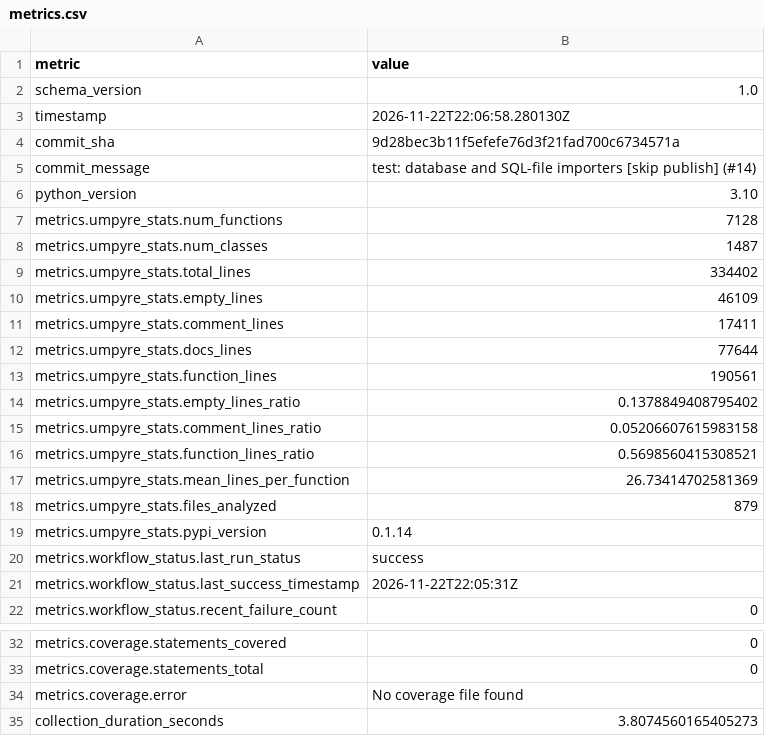
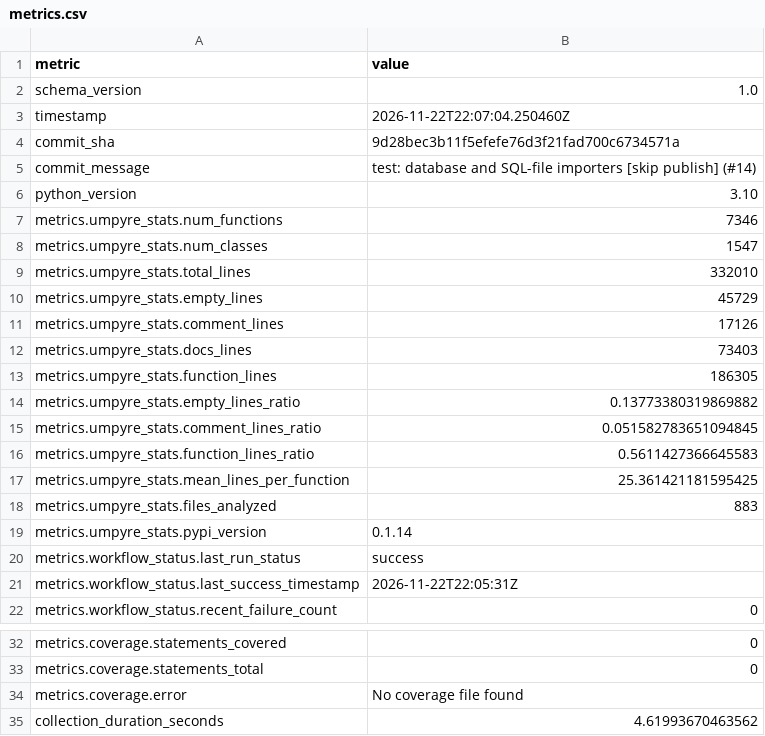
Before and after one commit to i2mint/ij, a CSV file: metrics.csv, drawn as a sheet; only a part is shown, gaps mark what is left out.

Commit message:
Update metrics for 9d28bec

```diff
--- a/metrics.csv
+++ b/metrics.csv
@@ -2,3 +2,3 @@ metric,value
 schema_version,1.0
-timestamp,2026-11-22T22:06:58.280130Z
+timestamp,2026-11-22T22:07:04.250460Z
 commit_sha,9d28bec3b11f5efefe76d3f21fad700c6734571a
@@ -6,14 +6,14 @@ commit_message,test: database and SQL-file importers [skip publish] (#14)
 python_version,3.10
-metrics.umpyre_stats.num_functions,7128
-metrics.umpyre_stats.num_classes,1487
-metrics.umpyre_stats.total_lines,334402
-metrics.umpyre_stats.empty_lines,46109
-metrics.umpyre_stats.comment_lines,17411
-metrics.umpyre_stats.docs_lines,77644
-metrics.umpyre_stats.function_lines,190561
-metrics.umpyre_stats.empty_lines_ratio,0.1378849408795402
-metrics.umpyre_stats.comment_lines_ratio,0.05206607615983158
-metrics.umpyre_stats.function_lines_ratio,0.5698560415308521
-metrics.umpyre_stats.mean_lines_per_function,26.73414702581369
-metrics.umpyre_stats.files_analyzed,879
+metrics.umpyre_stats.num_functions,7346
+metrics.umpyre_stats.num_classes,1547
+metrics.umpyre_stats.total_lines,332010
+metrics.umpyre_stats.empty_lines,45729
+metrics.umpyre_stats.comment_lines,17126
+metrics.umpyre_stats.docs_lines,73403
+metrics.umpyre_stats.function_lines,186305
+metrics.umpyre_stats.empty_lines_ratio,0.13773380319869882
+metrics.umpyre_stats.comment_lines_ratio,0.051582783651094845
+metrics.umpyre_stats.function_lines_ratio,0.5611427366645583
+metrics.umpyre_stats.mean_lines_per_function,25.361421181595425
+metrics.umpyre_stats.files_analyzed,883
 metrics.umpyre_stats.pypi_version,0.1.14
@@ -38,2 +38,2 @@ metrics.coverage.statements_total,0
 metrics.coverage.error,No coverage file found
-collection_duration_seconds,3.8074560165405273
+collection_duration_seconds,4.61993670463562
```
Also changed, not shown: 2 other files.
